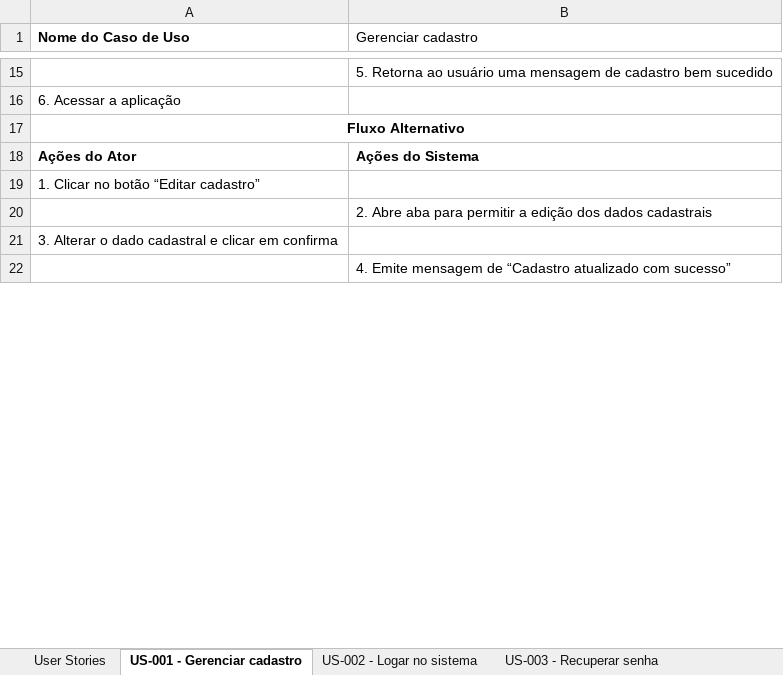
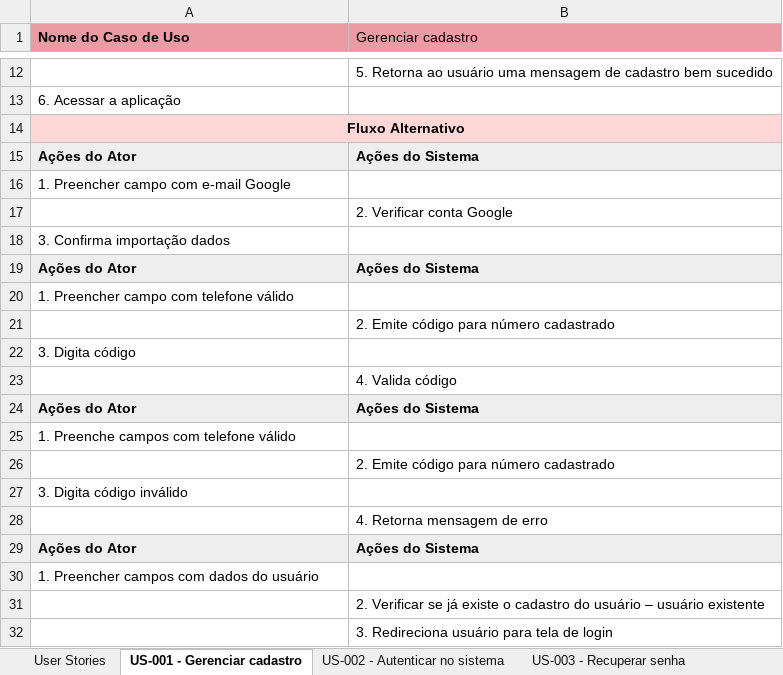
Before and after one commit to WorkspaceCardappio/documentacoes, an Excel workbook: casos_de_uso/Especificacao_casos_uso.xlsx, sheet US-001 - Gerenciar cadastro, drawn as a sheet; only a part is shown, gaps mark what is left out; values as stored, in another font and other column widths than the file's, no borders; addresses are those after the commit; the diff covers the shown part only; the diff names each change by its address in the sheet, - before the commit and + after, or states it on an @@ line.

Commit message:
#77 docs: atualiza especificação de casos de uso

```diff
--- a/casos_de_uso/Especificacao_casos_uso.xlsx (sheet US-001 - Gerenciar cadastro)
+++ b/casos_de_uso/Especificacao_casos_uso.xlsx (sheet US-001 - Gerenciar cadastro)
-sheet tab: US-002 - Logar no sistema
+sheet tab: US-002 - Autenticar no sistema
-A1:B1 fill: none
+A1:B1 fill: #EC9BA4
-A14:B14 fill: none
+A14:B14 fill: #FFD7D7
-A15:B15 fill: none
+A15:B15 fill: #EEEEEE
-A16 (Nome do Caso de Uso): 1. Clicar no botão “Editar cadastro”
+A16 (Nome do Caso de Uso): 1. Preencher campo com e-mail Google
-B17 (Gerenciar cadastro): 2. Abre aba para permitir a edição dos dados cadastrais
+B17 (Gerenciar cadastro): 2. Verificar conta Google
-A18 (Nome do Caso de Uso): 3. Alterar o dado cadastral e clicar em confirma
+A18 (Nome do Caso de Uso): 3. Confirma importação dados
+row 19: Ações do Ator | Ações do Sistema
+row 20: 1. Preencher campo com telefone válido
-B21 (Gerenciar cadastro): 4. Emite mensagem de “Cadastro atualizado com sucesso”
+B21 (Gerenciar cadastro): 2. Emite código para número cadastrado
+row 22: 3. Digita código
+row 23:  | 4. Valida código
+row 24: Ações do Ator | Ações do Sistema
+row 25: 1. Preenche campos com telefone válido
+row 26:  | 2. Emite código para número cadastrado
+row 27: 3. Digita código inválido
+row 28:  | 4. Retorna mensagem de erro
+row 29: Ações do Ator | Ações do Sistema
+row 30: 1. Preencher campos com dados do usuário
+row 31:  | 2. Verificar se já existe o cadastro do usuário – usuário existente
+row 32:  | 3. Redireciona usuário para tela de login
```
Also changed, not shown: 30 added rows, 3 removed rows, 5 edited cells, cell formats and merged cells elsewhere in this sheet, sheet User Stories, sheet US-003 - Recuperar senha, sheet US-005 - Escolher mesa, sheet US-002 - Autenticar no sistema, sheet US-004 - Escolher restaurante, sheet US-007 - Criar comanda, 1 more sheet, other sheet tabs, 1 other file.
